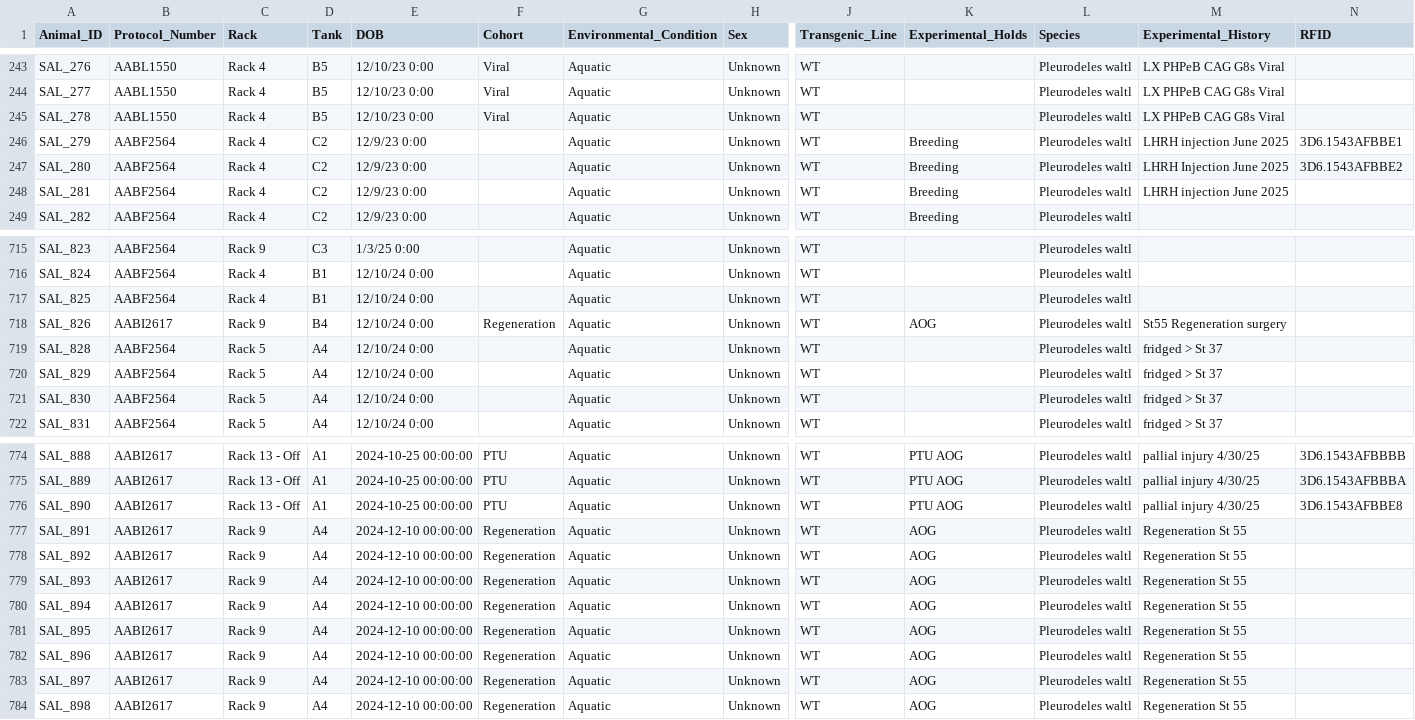
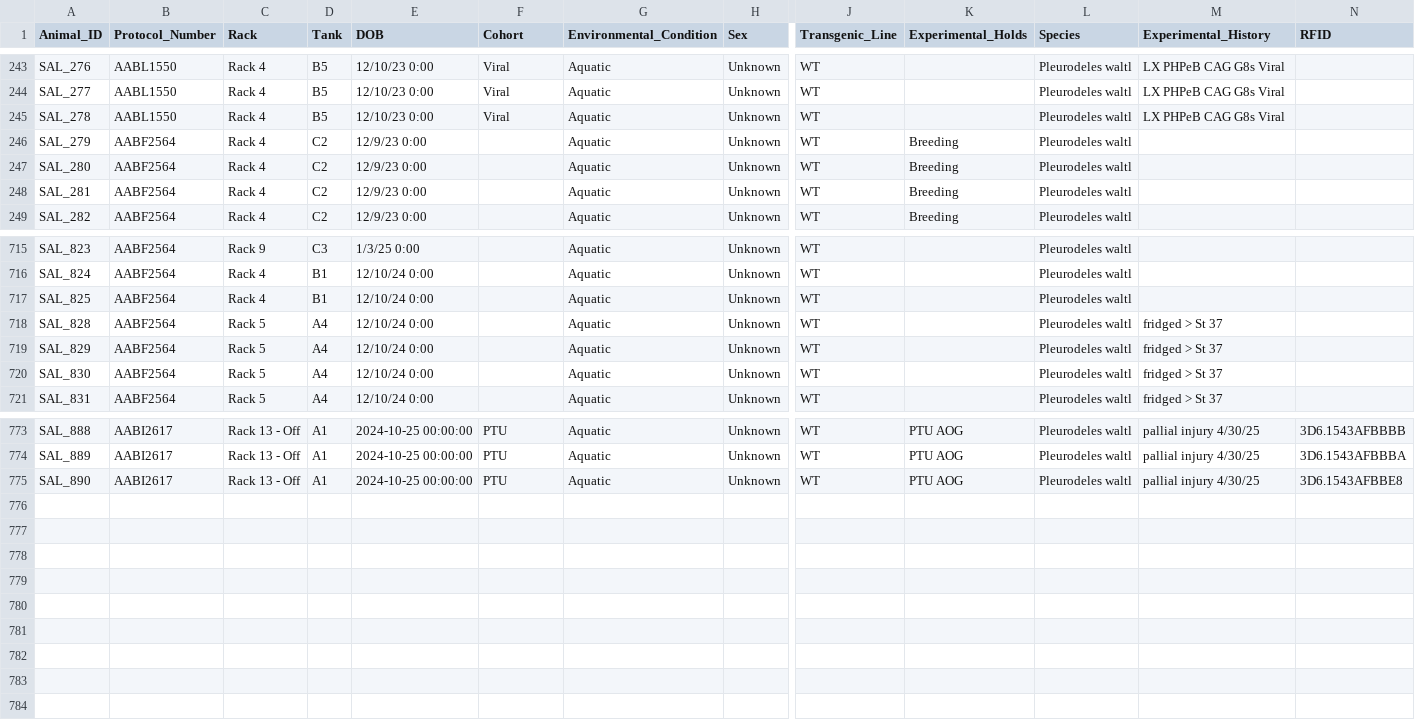
Before and after one commit to jamiewoych/pleuro-parser, a CSV file: inventory_state.csv, drawn as a sheet; only a part is shown, gaps mark what is left out; rows hold the shown columns only; the diff names each change by its address in the sheet, - before the commit and + after, or states it on an @@ line.

Commit message:
📦 Update salamander inventory & logs

```diff
--- a/inventory_state.csv
+++ b/inventory_state.csv
-M246 (Experimental_History): LHRH injection June 2025
+M246 (Experimental_History): (empty)
-N246 (RFID): 3D6.1543AFBBE1
+N246 (RFID): (empty)
-M247 (Experimental_History): LHRH Injection June 2025
+M247 (Experimental_History): (empty)
-N247 (RFID): 3D6.1543AFBBE2
+N247 (RFID): (empty)
-M248 (Experimental_History): LHRH injection June 2025
+M248 (Experimental_History): (empty)
-row 718: SAL_826 | AABI2617 | Rack 9 | B4 | 12/10/24 0:00 | Regeneration | Aquatic | Unknown | WT | AOG | Pleurodeles waltl | St55 Regeneration surgery
-row 777: SAL_891 | AABI2617 | Rack 9 | A4 | 2024-12-10 00:00:00 | Regeneration | Aquatic | Unknown | WT | AOG | Pleurodeles waltl | Regeneration St 55
-row 778: SAL_892 | AABI2617 | Rack 9 | A4 | 2024-12-10 00:00:00 | Regeneration | Aquatic | Unknown | WT | AOG | Pleurodeles waltl | Regeneration St 55
-row 779: SAL_893 | AABI2617 | Rack 9 | A4 | 2024-12-10 00:00:00 | Regeneration | Aquatic | Unknown | WT | AOG | Pleurodeles waltl | Regeneration St 55
-row 780: SAL_894 | AABI2617 | Rack 9 | A4 | 2024-12-10 00:00:00 | Regeneration | Aquatic | Unknown | WT | AOG | Pleurodeles waltl | Regeneration St 55
-row 781: SAL_895 | AABI2617 | Rack 9 | A4 | 2024-12-10 00:00:00 | Regeneration | Aquatic | Unknown | WT | AOG | Pleurodeles waltl | Regeneration St 55
-row 782: SAL_896 | AABI2617 | Rack 9 | A4 | 2024-12-10 00:00:00 | Regeneration | Aquatic | Unknown | WT | AOG | Pleurodeles waltl | Regeneration St 55
-row 783: SAL_897 | AABI2617 | Rack 9 | A4 | 2024-12-10 00:00:00 | Regeneration | Aquatic | Unknown | WT | AOG | Pleurodeles waltl | Regeneration St 55
-row 784: SAL_898 | AABI2617 | Rack 9 | A4 | 2024-12-10 00:00:00 | Regeneration | Aquatic | Unknown | WT | AOG | Pleurodeles waltl | Regeneration St 55
```
Also changed, not shown: euthanasia_log.csv, 1 other file.
